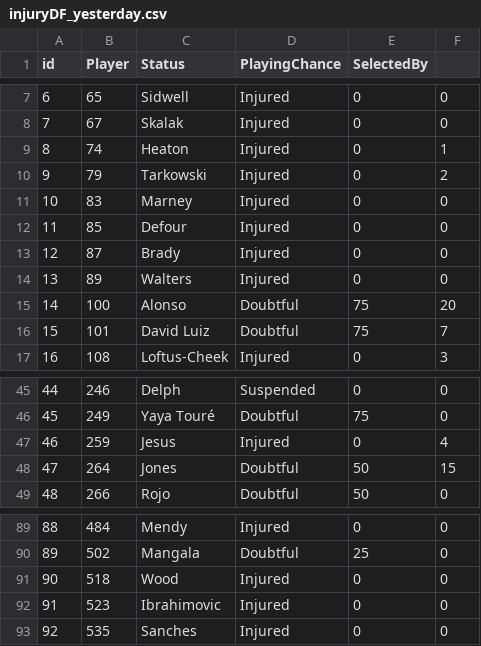
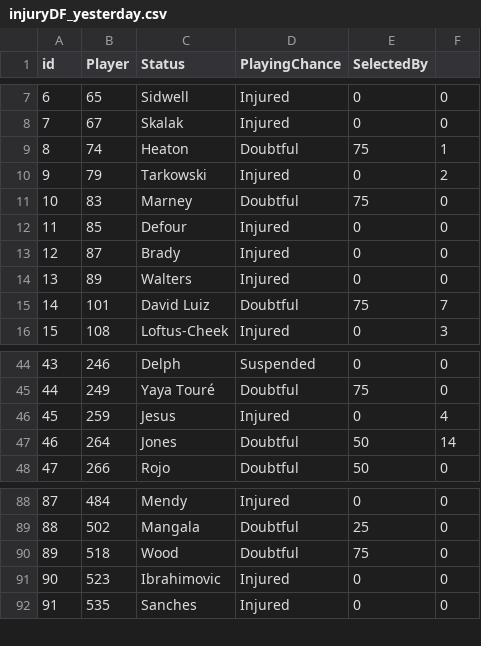
Before and after one commit to gpoudel/FPL-Analytics, a CSV file: fplBoardLive/data/injuryDF_yesterday.csv, drawn as a sheet; only a part is shown, gaps mark what is left out; removed rows and columns are numbered as before the commit, all else as after; the diff names each change by its address in the sheet, - before the commit and + after, or states it on an @@ line.

```diff
--- a/fplBoardLive/data/injuryDF_yesterday.csv
+++ b/fplBoardLive/data/injuryDF_yesterday.csv
-D9 (PlayingChance): Injured
+D9 (PlayingChance): Doubtful
-E9 (SelectedBy): 0
+E9 (SelectedBy): 75
-D11 (PlayingChance): Injured
+D11 (PlayingChance): Doubtful
-E11 (SelectedBy): 0
+E11 (SelectedBy): 75
-row 15: 14 | 100 | Alonso | Doubtful | 75 | 20
@@ column A (id) renumbered from row 15 down @@
-F47: 15
+F47: 14
-D90 (PlayingChance): Injured
+D90 (PlayingChance): Doubtful
-E90 (SelectedBy): 0
+E90 (SelectedBy): 75
```
Also changed, not shown: fplBoardLive/data/DailyPriceUpdate.csv, 17 other files.
